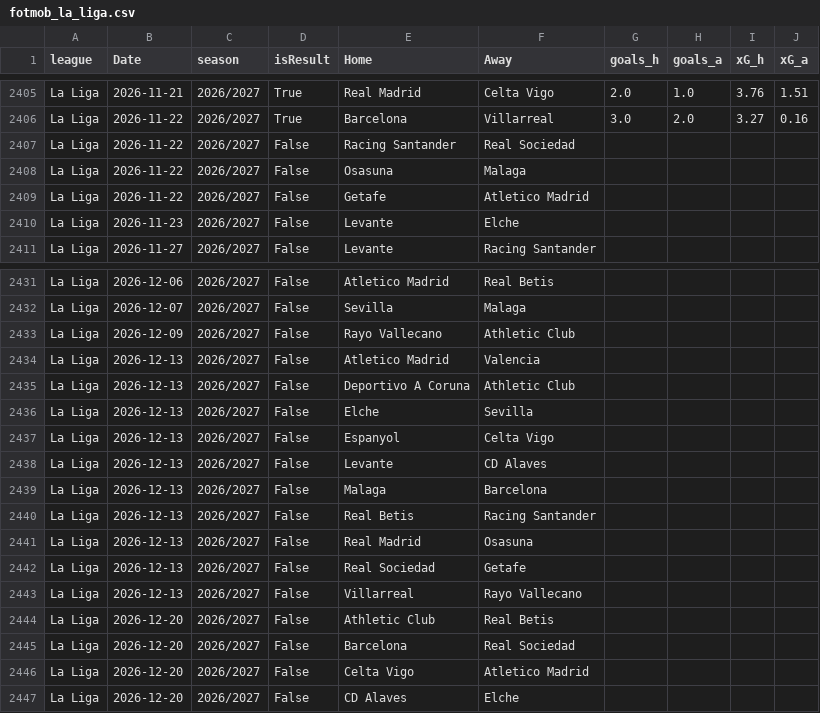
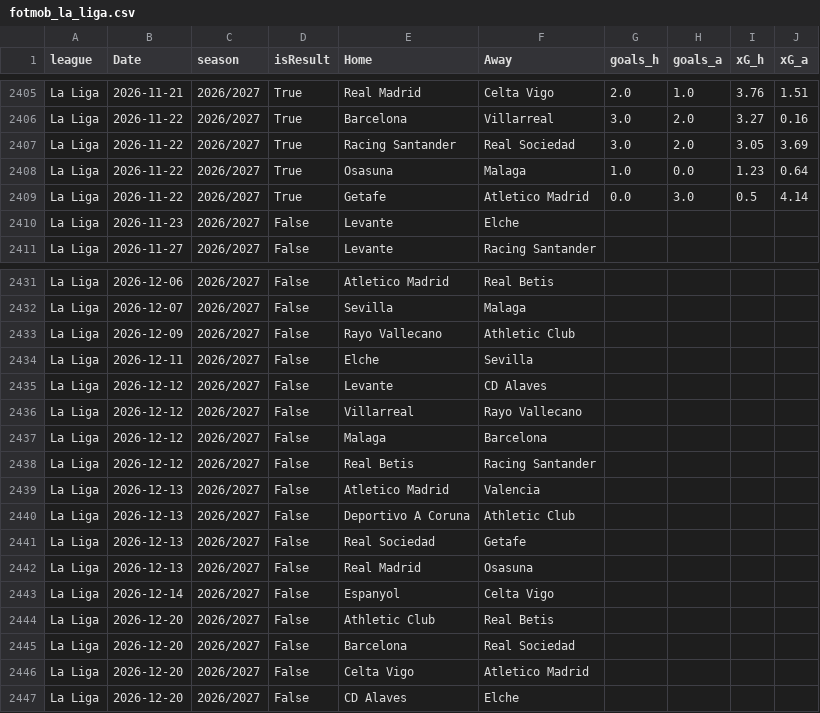
Before and after one commit to lukechambers999/portfolio, a CSV file: data/fotmob/fotmob_la_liga.csv, drawn as a sheet; only a part is shown, gaps mark what is left out.

```diff
--- a/data/fotmob/fotmob_la_liga.csv
+++ b/data/fotmob/fotmob_la_liga.csv
@@ -2406,5 +2406,5 @@ La Liga,2026-11-21,2026/2027,True,Real Madrid,Celta Vigo,2.0,1.0,3.76,1.51
 La Liga,2026-11-22,2026/2027,True,Barcelona,Villarreal,3.0,2.0,3.27,0.16
-La Liga,2026-11-22,2026/2027,False,Racing Santander,Real Sociedad,,,,
-La Liga,2026-11-22,2026/2027,False,Osasuna,Malaga,,,,
-La Liga,2026-11-22,2026/2027,False,Getafe,Atletico Madrid,,,,
+La Liga,2026-11-22,2026/2027,True,Racing Santander,Real Sociedad,3.0,2.0,3.05,3.69
+La Liga,2026-11-22,2026/2027,True,Osasuna,Malaga,1.0,0.0,1.23,0.64
+La Liga,2026-11-22,2026/2027,True,Getafe,Atletico Madrid,0.0,3.0,0.5,4.14
 La Liga,2026-11-23,2026/2027,False,Levante,Elche,,,,
@@ -2433,12 +2433,12 @@ La Liga,2026-12-07,2026/2027,False,Sevilla,Malaga,,,,
 La Liga,2026-12-09,2026/2027,False,Rayo Vallecano,Athletic Club,,,,
+La Liga,2026-12-11,2026/2027,False,Elche,Sevilla,,,,
+La Liga,2026-12-12,2026/2027,False,Levante,CD Alaves,,,,
+La Liga,2026-12-12,2026/2027,False,Villarreal,Rayo Vallecano,,,,
+La Liga,2026-12-12,2026/2027,False,Malaga,Barcelona,,,,
+La Liga,2026-12-12,2026/2027,False,Real Betis,Racing Santander,,,,
 La Liga,2026-12-13,2026/2027,False,Atletico Madrid,Valencia,,,,
 La Liga,2026-12-13,2026/2027,False,Deportivo A Coruna,Athletic Club,,,,
-La Liga,2026-12-13,2026/2027,False,Elche,Sevilla,,,,
-La Liga,2026-12-13,2026/2027,False,Espanyol,Celta Vigo,,,,
-La Liga,2026-12-13,2026/2027,False,Levante,CD Alaves,,,,
-La Liga,2026-12-13,2026/2027,False,Malaga,Barcelona,,,,
-La Liga,2026-12-13,2026/2027,False,Real Betis,Racing Santander,,,,
+La Liga,2026-12-13,2026/2027,False,Real Sociedad,Getafe,,,,
 La Liga,2026-12-13,2026/2027,False,Real Madrid,Osasuna,,,,
-La Liga,2026-12-13,2026/2027,False,Real Sociedad,Getafe,,,,
-La Liga,2026-12-13,2026/2027,False,Villarreal,Rayo Vallecano,,,,
+La Liga,2026-12-14,2026/2027,False,Espanyol,Celta Vigo,,,,
 La Liga,2026-12-20,2026/2027,False,Athletic Club,Real Betis,,,,
```
Also changed, not shown: data/fotmob/fotmob_bundesliga.csv, data/fotmob/fotmob_ligue_1.csv, 14 other files.
